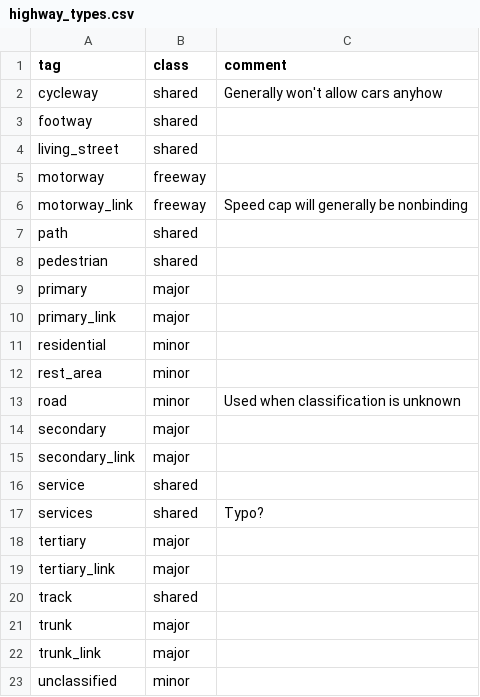
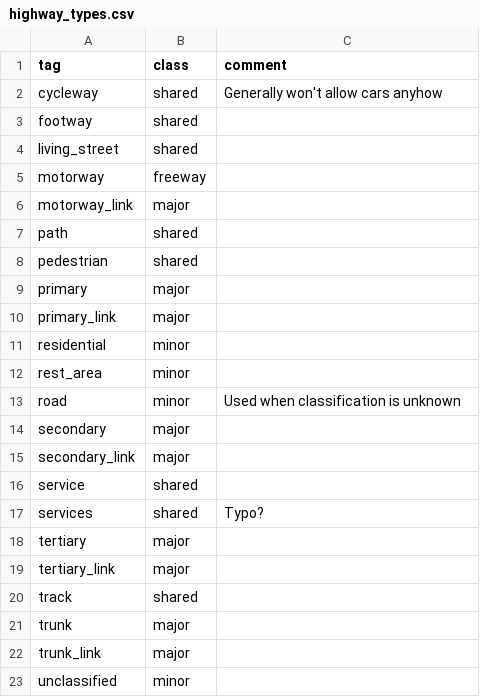
Before and after one commit to Metropolitan-Council/vmt-mode-shift-study, a CSV file: src/routing/car_speed_scenario/highway_types.csv, drawn as a sheet.

Commit message:
add car speed scenario

```diff
--- a/src/routing/car_speed_scenario/highway_types.csv
+++ b/src/routing/car_speed_scenario/highway_types.csv
@@ -5,3 +5,3 @@ living_street,shared,
 motorway,freeway,
-motorway_link,freeway,Speed cap will generally be nonbinding
+motorway_link,major,
 path,shared,
```
Also changed, not shown: 3 other files.
